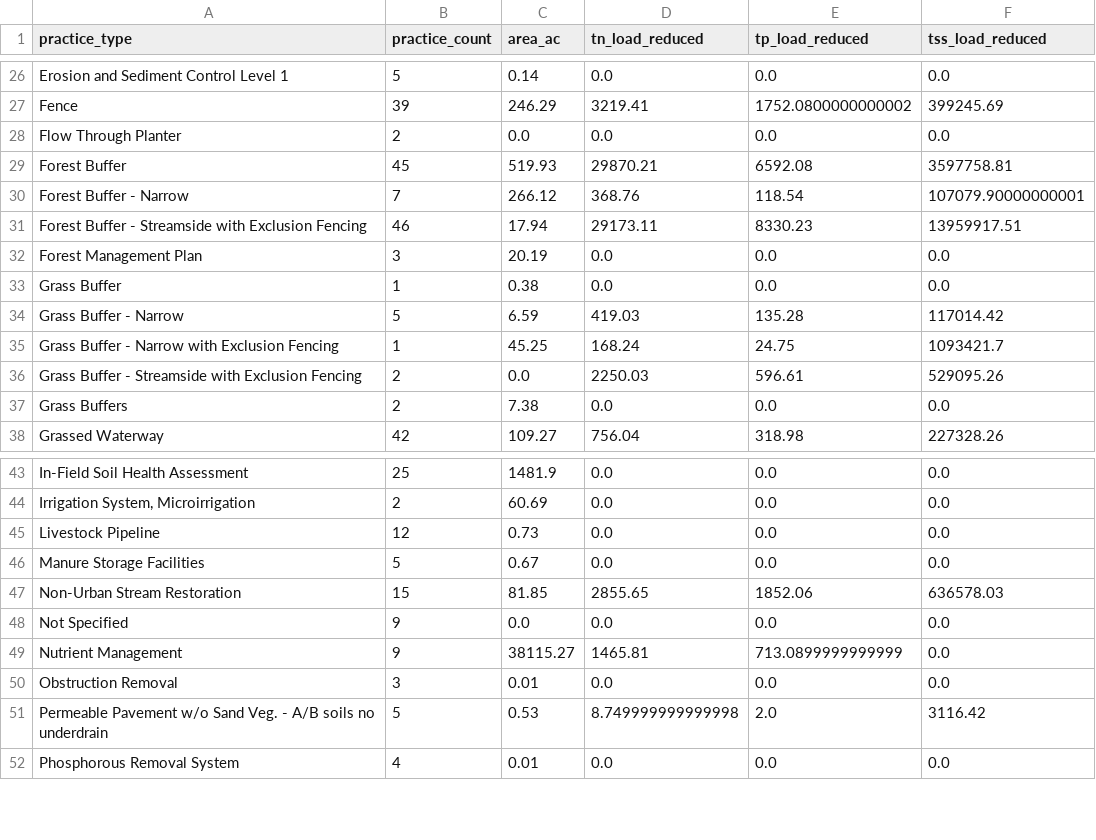
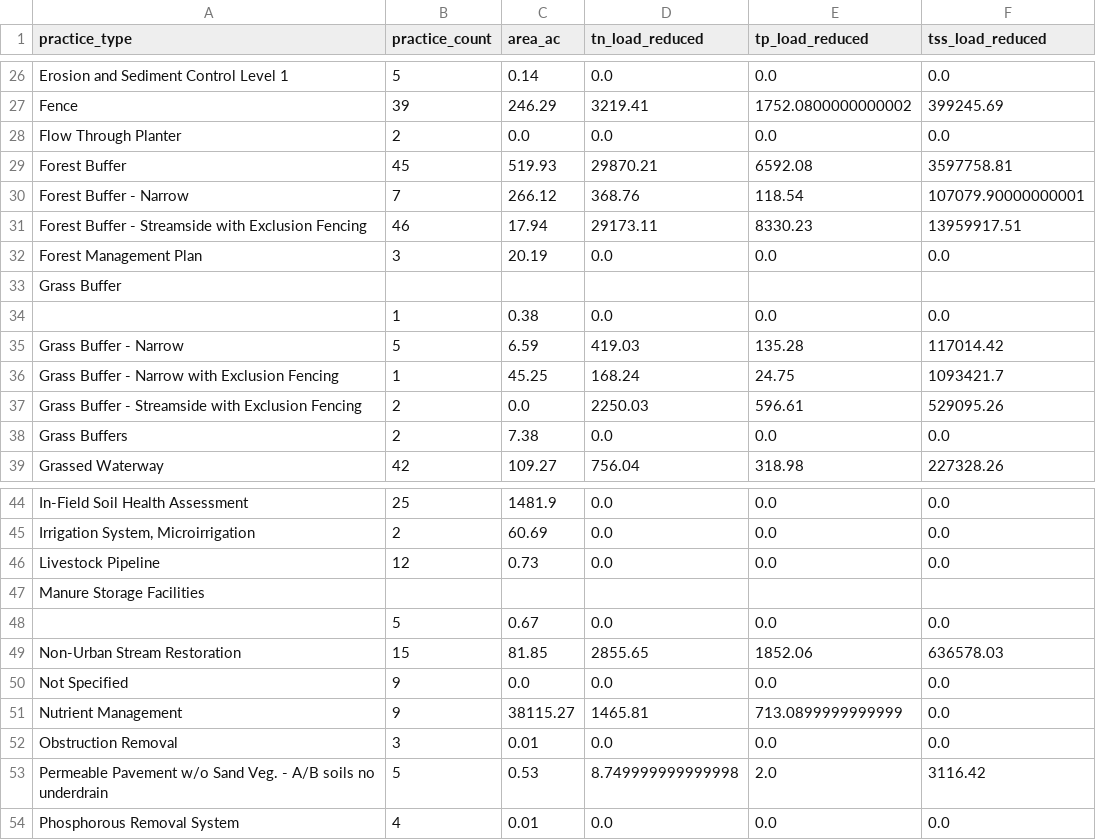
Before and after one commit to WikiWatershed/pollution-assessment, a CSV file: stage2/data_output/direct_restoration_summary_20230516.csv, drawn as a sheet; only a part is shown, gaps mark what is left out.

```diff
--- a/stage2/data_output/direct_restoration_summary_20230516.csv
+++ b/stage2/data_output/direct_restoration_summary_20230516.csv
@@ -32,4 +32,4 @@ Forest Buffer - Streamside with Exclusion Fencing,46,17.94,29173.11,8330.23,1395
 Forest Management Plan,3,20.19,0.0,0.0,0.0
-"Grass Buffer
-",1,0.38,0.0,0.0,0.0
+Grass Buffer
+,1,0.38,0.0,0.0,0.0
 Grass Buffer - Narrow,5,6.59,419.03,135.28,117014.42
@@ -46,4 +46,4 @@ In-Field Soil Health Assessment,25,1481.9,0.0,0.0,0.0
 Livestock Pipeline,12,0.73,0.0,0.0,0.0
-"Manure Storage Facilities
-",5,0.67,0.0,0.0,0.0
+Manure Storage Facilities
+,5,0.67,0.0,0.0,0.0
 Non-Urban Stream Restoration,15,81.85,2855.65,1852.06,636578.03
```
Also changed, not shown: stage2/data_output/PA_NJ_restoration_summary.csv, 9 other files.
